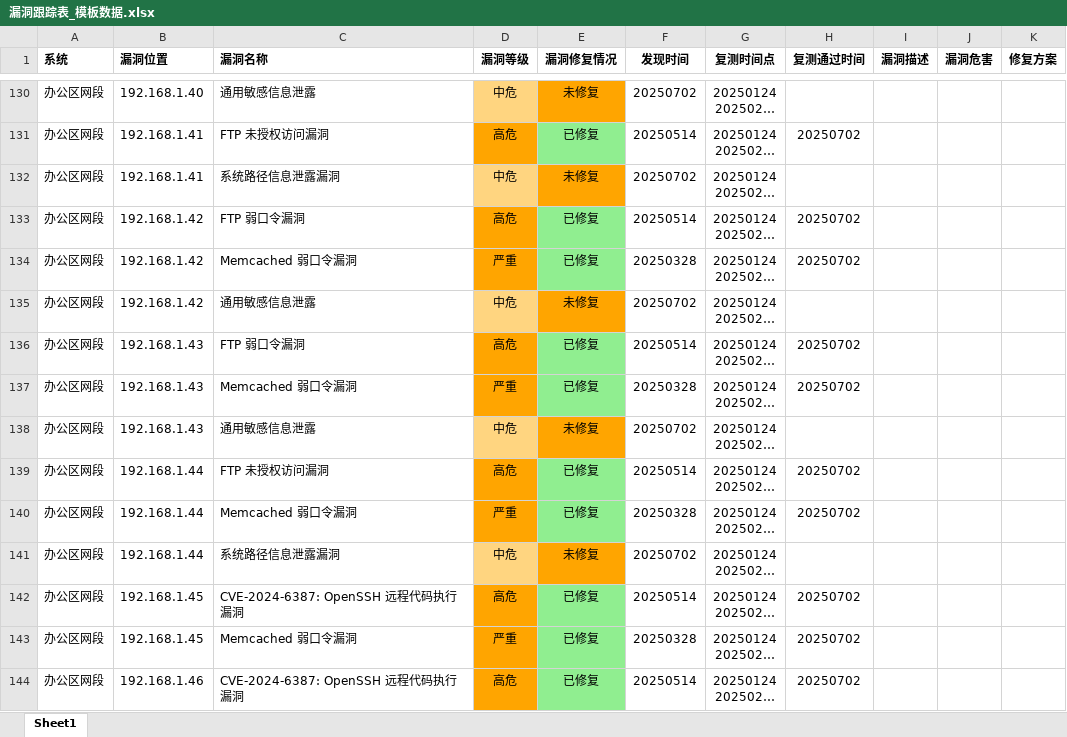
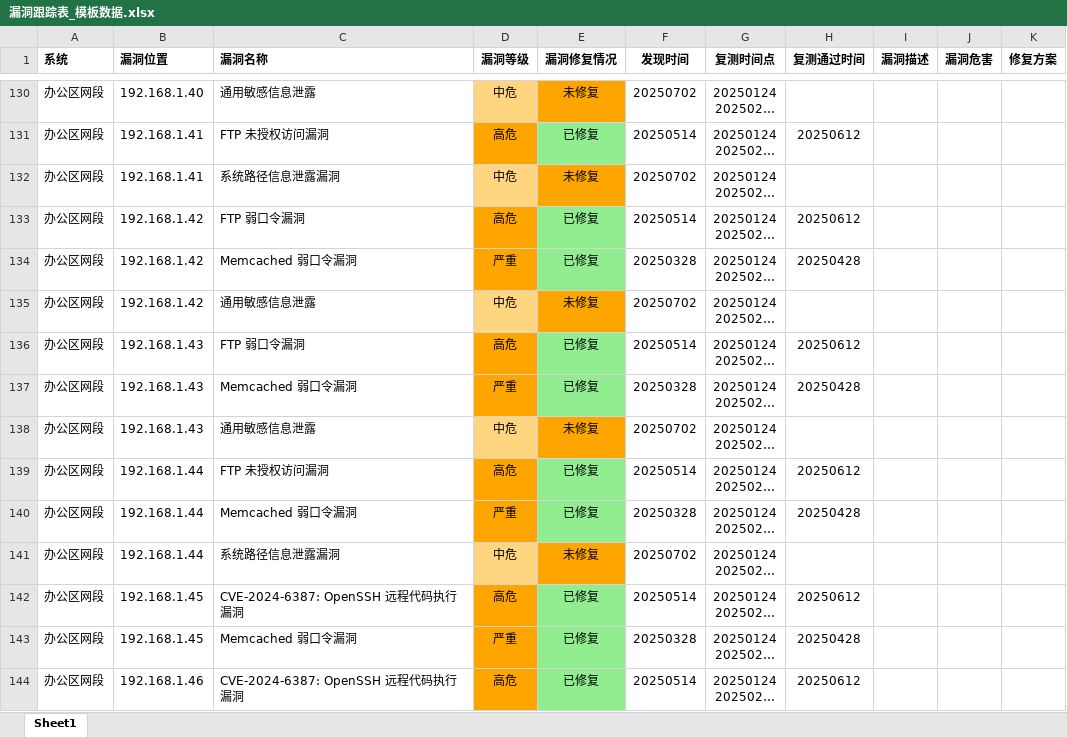
Before and after one commit to wr-rebirth/vuln_tracking, an Excel workbook: 漏洞跟踪表_模板数据.xlsx, sheet Sheet1, drawn as a sheet; only a part is shown, gaps mark what is left out; long unchanged cells end in …; values as stored, in another font and other column widths than the file's, no borders; the diff covers the shown part only; the diff names each change by its address in the sheet, - before the commit and + after, or states it on an @@ line.

```diff
--- a/漏洞跟踪表_模板数据.xlsx (sheet Sheet1)
+++ b/漏洞跟踪表_模板数据.xlsx (sheet Sheet1)
-H131 (复测通过时间): 20250702
+H131 (复测通过时间): 20250612
-H133 (复测通过时间): 20250702
+H133 (复测通过时间): 20250612
-H134 (复测通过时间): 20250702
+H134 (复测通过时间): 20250428
-H136 (复测通过时间): 20250702
+H136 (复测通过时间): 20250612
-H137 (复测通过时间): 20250702
+H137 (复测通过时间): 20250428
-H139 (复测通过时间): 20250702
+H139 (复测通过时间): 20250612
-H140 (复测通过时间): 20250702
+H140 (复测通过时间): 20250428
-H142 (复测通过时间): 20250702
+H142 (复测通过时间): 20250612
-H143 (复测通过时间): 20250702
+H143 (复测通过时间): 20250428
-H144 (复测通过时间): 20250702
+H144 (复测通过时间): 20250612
```
Also changed, not shown: 226 edited cells elsewhere in this sheet, 漏洞整合表_模板数据.xlsx, 1 other file.
